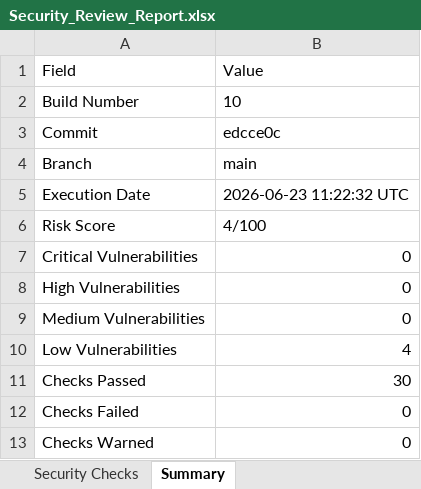
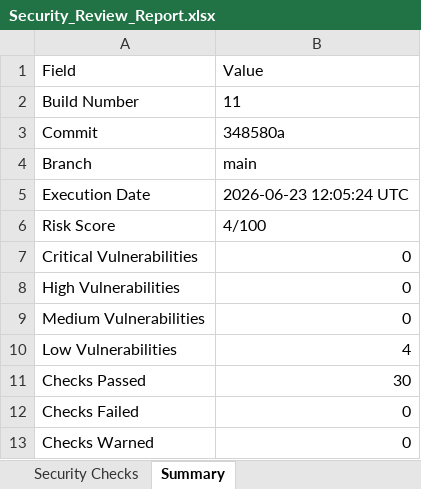
Before and after one commit to Dinesh-2005d/Smart_Admission, an Excel workbook: reports/security/Security_Review_Report.xlsx, sheet Summary, drawn as a sheet; values as stored, in another font and other column widths than the file's, no borders; the diff names each change by its address in the sheet, - before the commit and + after, or states it on an @@ line.

```diff
--- a/reports/security/Security_Review_Report.xlsx (sheet Summary)
+++ b/reports/security/Security_Review_Report.xlsx (sheet Summary)
-B2: 10
+B2: 11
-B3: edcce0c
+B3: 348580a
-B5: 2026-06-23 11:22:32 UTC
+B5: 2026-06-23 12:05:24 UTC
```
Also changed, not shown: reports/appium/Excel/Automation_Test_Report.xlsx, reports/selenium/Excel/Automation_Test_Report.xlsx, 25 other files.
